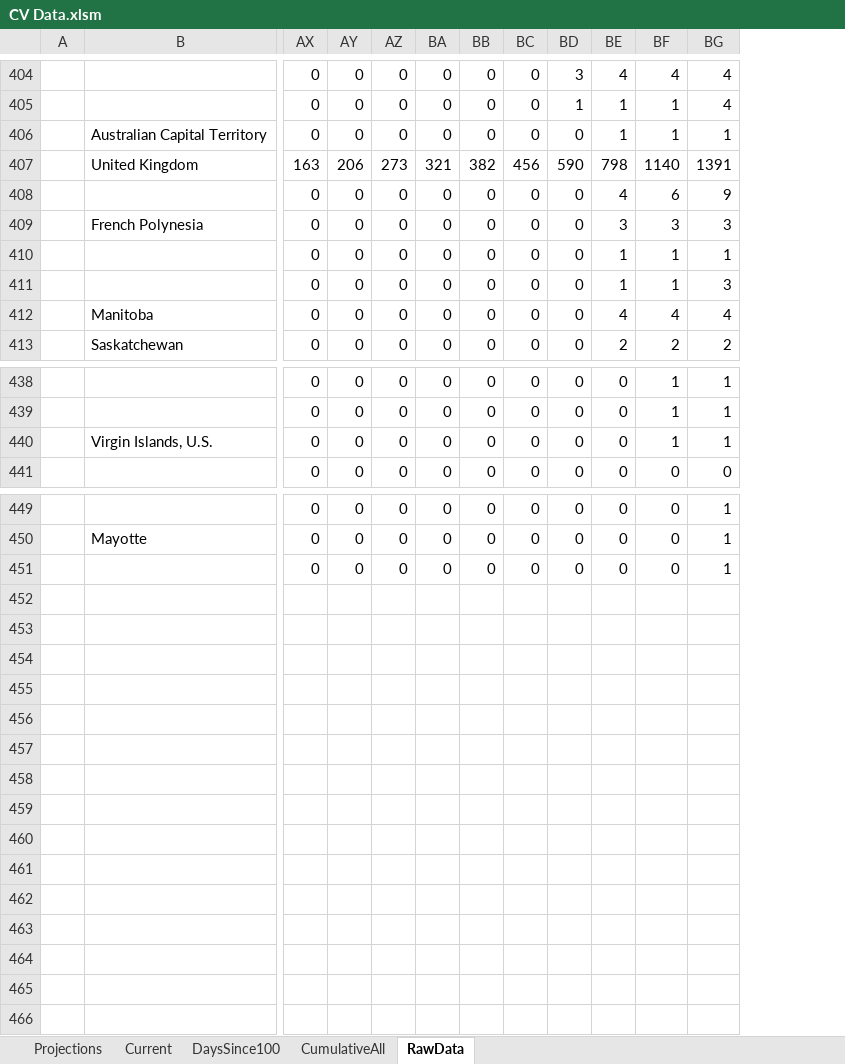
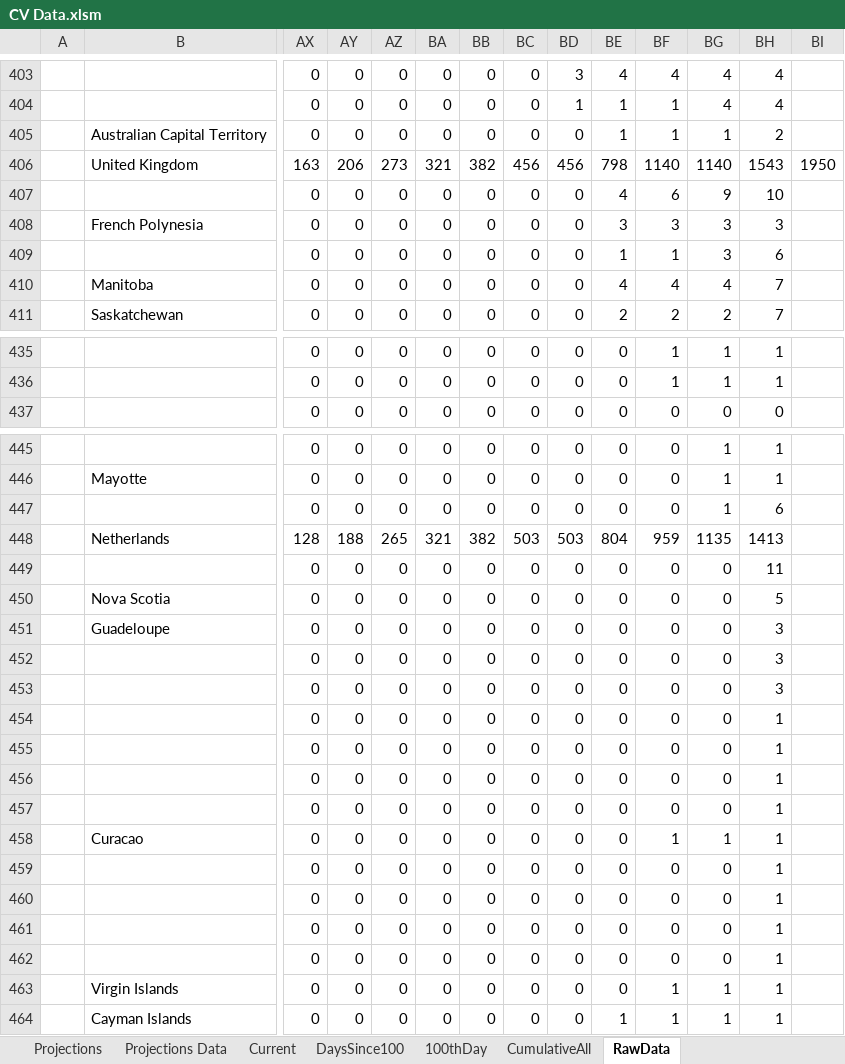
Before and after one commit to achie188/COVID-19, an Excel workbook: G_Analysis/CV Data.xlsm, sheet RawData, drawn as a sheet; only a part is shown, gaps mark what is left out; values as stored, in another font and other column widths than the file's, no borders; removed rows and columns are numbered as before the commit, all else as after; rows hold the shown columns only; the diff covers the shown part only; the diff names each change by its address in the sheet, - before the commit and + after, or states it on an @@ line.

Commit message:
Update CV Data.xlsm

```diff
--- a/G_Analysis/CV Data.xlsm (sheet RawData)
+++ b/G_Analysis/CV Data.xlsm (sheet RawData)
+sheet tab: Projections Data
+sheet tab: 100thDay
+column BH, rows 403-411: 4 | 4 | 2 | 1543 | 10 | 3 | 6 | 7 | 7; rows 435-437: 1 | 1 | 0; rows 445-447: 1 | 1 | 6
+column BI, row 406: 1950
-BD406: 590
+BD406: 456
-BG406: 1391
+BG406: 1140
-row 410:  |  | 0 | 0 | 0 | 0 | 0 | 0 | 0 | 1 | 1 | 1
-row 440:  | Virgin Islands, U.S. | 0 | 0 | 0 | 0 | 0 | 0 | 0 | 0 | 1 | 1
+row 448:  | Netherlands | 128 | 188 | 265 | 321 | 382 | 503 | 503 | 804 | 959 | 1135 | 1413
+row 449:  |  | 0 | 0 | 0 | 0 | 0 | 0 | 0 | 0 | 0 | 0 | 11
+row 450:  | Nova Scotia | 0 | 0 | 0 | 0 | 0 | 0 | 0 | 0 | 0 | 0 | 5
+row 451:  | Guadeloupe | 0 | 0 | 0 | 0 | 0 | 0 | 0 | 0 | 0 | 0 | 3
+row 452:  |  | 0 | 0 | 0 | 0 | 0 | 0 | 0 | 0 | 0 | 0 | 3
+row 453:  |  | 0 | 0 | 0 | 0 | 0 | 0 | 0 | 0 | 0 | 0 | 3
+row 454:  |  | 0 | 0 | 0 | 0 | 0 | 0 | 0 | 0 | 0 | 0 | 1
+row 455:  |  | 0 | 0 | 0 | 0 | 0 | 0 | 0 | 0 | 0 | 0 | 1
+row 456:  |  | 0 | 0 | 0 | 0 | 0 | 0 | 0 | 0 | 0 | 0 | 1
+row 457:  |  | 0 | 0 | 0 | 0 | 0 | 0 | 0 | 0 | 0 | 0 | 1
+row 458:  | Curacao | 0 | 0 | 0 | 0 | 0 | 0 | 0 | 0 | 1 | 1 | 1
+row 459:  |  | 0 | 0 | 0 | 0 | 0 | 0 | 0 | 0 | 0 | 0 | 1
+row 460:  |  | 0 | 0 | 0 | 0 | 0 | 0 | 0 | 0 | 0 | 0 | 1
+row 461:  |  | 0 | 0 | 0 | 0 | 0 | 0 | 0 | 0 | 0 | 0 | 1
+row 462:  |  | 0 | 0 | 0 | 0 | 0 | 0 | 0 | 0 | 0 | 0 | 1
+row 463:  | Virgin Islands | 0 | 0 | 0 | 0 | 0 | 0 | 0 | 0 | 1 | 1 | 1
+row 464:  | Cayman Islands | 0 | 0 | 0 | 0 | 0 | 0 | 0 | 1 | 1 | 1 | 1
```
Also changed, not shown: 2 removed rows elsewhere in this sheet, sheet Projections, sheet DaysSince100, sheet CumulativeAll, charts or pictures.
